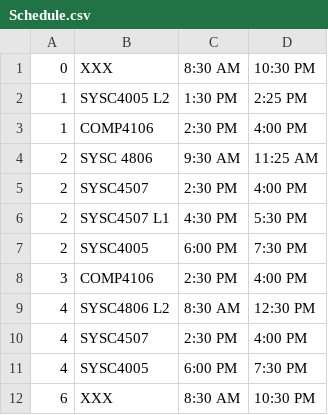
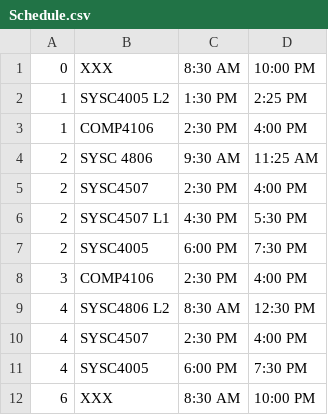
Before and after one commit to adambatson/TimeTabler, a CSV file: TimeTabler/TimeTabler/Schedule.csv, drawn as a sheet.

```diff
--- a/TimeTabler/TimeTabler/Schedule.csv
+++ b/TimeTabler/TimeTabler/Schedule.csv
@@ -1,2 +1,2 @@
-0,XXX,8:30 AM,10:30 PM
+0,XXX,8:30 AM,10:00 PM
 1,SYSC4005 L2,1:30 PM,2:25 PM
@@ -11,2 +11,2 @@
 4,SYSC4005,6:00 PM,7:30 PM
-6,XXX,8:30 AM,10:30 PM
+6,XXX,8:30 AM,10:00 PM
```
Also changed, not shown: 8 other files.
